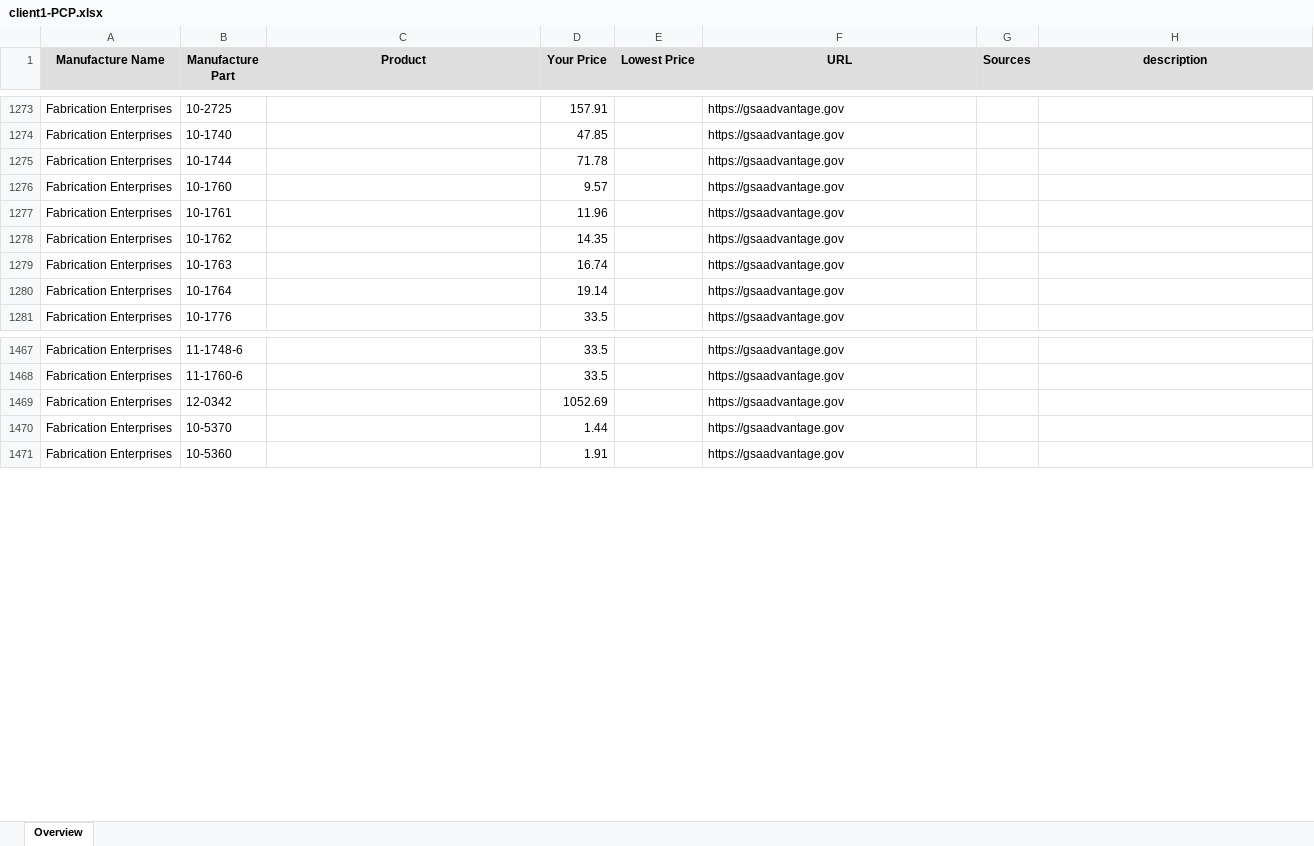
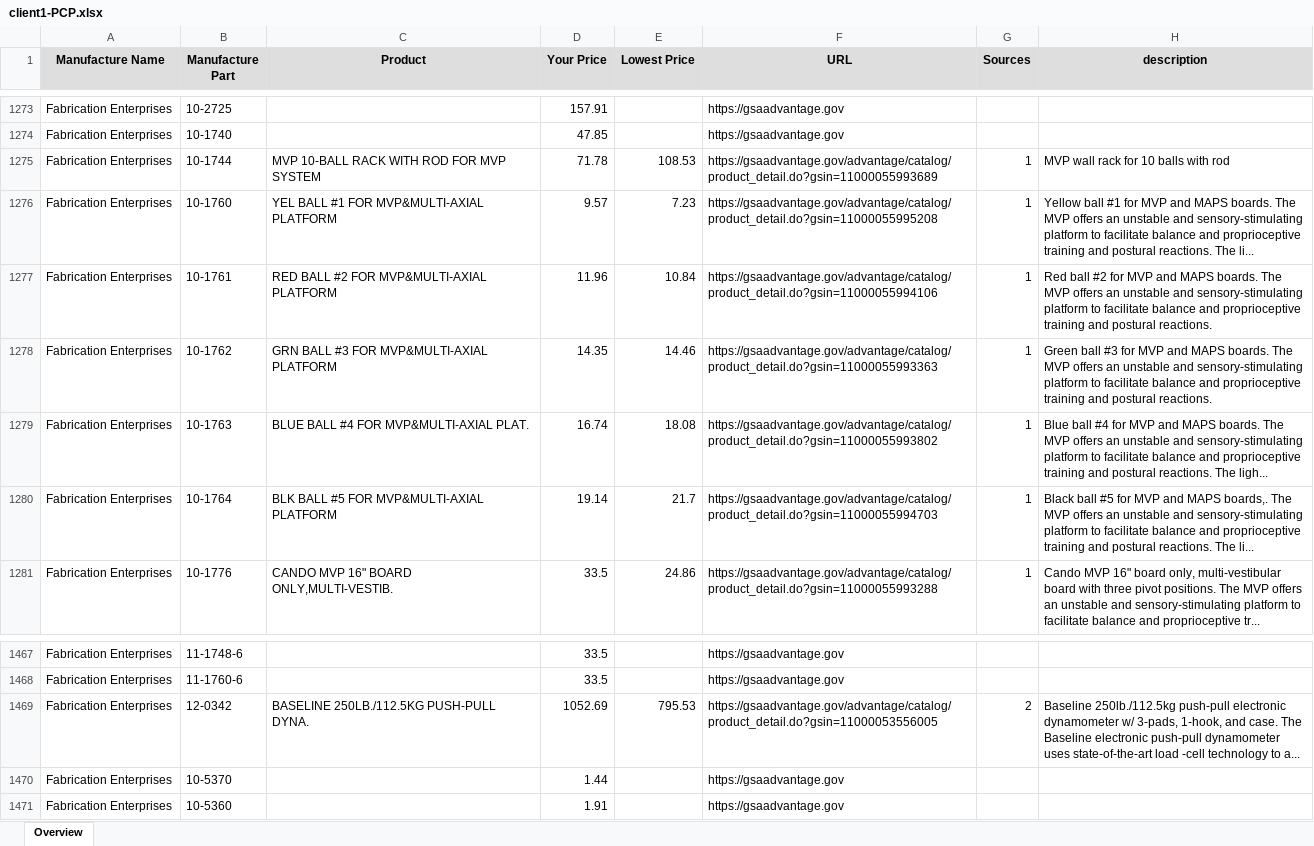
Before and after one commit to BrianPurgert/GSA-Scraper, an Excel workbook: database/spreadsheet/client1-PCP.xlsx, sheet Overview, drawn as a sheet; only a part is shown, gaps mark what is left out; values as stored, in another font and other column widths than the file's, no borders; the diff covers the shown part only; the diff names each change by its address in the sheet, - before the commit and + after, or states it on an @@ line.

```diff
--- a/database/spreadsheet/client1-PCP.xlsx (sheet Overview)
+++ b/database/spreadsheet/client1-PCP.xlsx (sheet Overview)
-C1275 (Product): (empty)
+C1275 (Product): MVP 10-BALL RACK WITH ROD FOR MVP SYSTEM
-E1275 (Lowest Price): (empty)
+E1275 (Lowest Price): 108.53
-F1275 (URL): https://gsaadvantage.gov
+F1275 (URL): https://gsaadvantage.gov/advantage/catalog/product_detail.do?gsin=11000055993689
-G1275:G1281 (Sources): (empty)
+G1275:G1281 (Sources): 1
-H1275 (description): (empty)
+H1275 (description): MVP wall rack for 10 balls with rod
-C1276 (Product): (empty)
+C1276 (Product): YEL BALL #1 FOR MVP&MULTI-AXIAL PLATFORM
-E1276 (Lowest Price): (empty)
+E1276 (Lowest Price): 7.23
-F1276 (URL): https://gsaadvantage.gov
+F1276 (URL): https://gsaadvantage.gov/advantage/catalog/product_detail.do?gsin=11000055995208
-H1276 (description): (empty)
+H1276 (description): Yellow ball #1 for MVP and MAPS boards. The MVP offers an unstable and sensory-stimulating platform to facilitate balance and proprioceptive training and postural reactions. The li...
-C1277 (Product): (empty)
+C1277 (Product): RED BALL #2 FOR MVP&MULTI-AXIAL PLATFORM
-E1277 (Lowest Price): (empty)
+E1277 (Lowest Price): 10.84
-F1277 (URL): https://gsaadvantage.gov
+F1277 (URL): https://gsaadvantage.gov/advantage/catalog/product_detail.do?gsin=11000055994106
-H1277 (description): (empty)
+H1277 (description): Red ball #2 for MVP and MAPS boards. The MVP offers an unstable and sensory-stimulating platform to facilitate balance and proprioceptive training and postural reactions.
-C1278 (Product): (empty)
+C1278 (Product): GRN BALL #3 FOR MVP&MULTI-AXIAL PLATFORM
-E1278 (Lowest Price): (empty)
+E1278 (Lowest Price): 14.46
-F1278 (URL): https://gsaadvantage.gov
+F1278 (URL): https://gsaadvantage.gov/advantage/catalog/product_detail.do?gsin=11000055993363
-H1278 (description): (empty)
+H1278 (description): Green ball #3 for MVP and MAPS boards. The MVP offers an unstable and sensory-stimulating platform to facilitate balance and proprioceptive training and postural reactions.
-C1279 (Product): (empty)
+C1279 (Product): BLUE BALL #4 FOR MVP&MULTI-AXIAL PLAT.
-E1279 (Lowest Price): (empty)
+E1279 (Lowest Price): 18.08
-F1279 (URL): https://gsaadvantage.gov
+F1279 (URL): https://gsaadvantage.gov/advantage/catalog/product_detail.do?gsin=11000055993802
-H1279 (description): (empty)
+H1279 (description): Blue ball #4 for MVP and MAPS boards. The MVP offers an unstable and sensory-stimulating platform to facilitate balance and proprioceptive training and postural reactions. The ligh...
-C1280 (Product): (empty)
+C1280 (Product): BLK BALL #5 FOR MVP&MULTI-AXIAL PLATFORM
-E1280 (Lowest Price): (empty)
+E1280 (Lowest Price): 21.7
-F1280 (URL): https://gsaadvantage.gov
+F1280 (URL): https://gsaadvantage.gov/advantage/catalog/product_detail.do?gsin=11000055994703
-H1280 (description): (empty)
+H1280 (description): Black ball #5 for MVP and MAPS boards,. The MVP offers an unstable and sensory-stimulating platform to facilitate balance and proprioceptive training and postural reactions. The li...
-C1281 (Product): (empty)
+C1281 (Product): CANDO MVP 16" BOARD ONLY,MULTI-VESTIB.
-E1281 (Lowest Price): (empty)
+E1281 (Lowest Price): 24.86
-F1281 (URL): https://gsaadvantage.gov
+F1281 (URL): https://gsaadvantage.gov/advantage/catalog/product_detail.do?gsin=11000055993288
-H1281 (description): (empty)
+H1281 (description): Cando MVP 16" board only, multi-vestibular board with three pivot positions. The MVP offers an unstable and sensory-stimulating platform to facilitate balance and proprioceptive tr...
-C1469 (Product): (empty)
+C1469 (Product): BASELINE 250LB./112.5KG PUSH-PULL DYNA.
-E1469 (Lowest Price): (empty)
+E1469 (Lowest Price): 795.53
-F1469 (URL): https://gsaadvantage.gov
+F1469 (URL): https://gsaadvantage.gov/advantage/catalog/product_detail.do?gsin=11000053556005
-G1469 (Sources): (empty)
+G1469 (Sources): 2
-H1469 (description): (empty)
+H1469 (description): Baseline 250lb./112.5kg push-pull electronic dynamometer w/ 3-pads, 1-hook, and case. The Baseline electronic push-pull dynamometer uses state-of-the-art load -cell technology to a...
```
Also changed, not shown: 1225 edited cells elsewhere in this sheet, database/spreadsheet/client2-PCP.xlsx, 4 other files.
